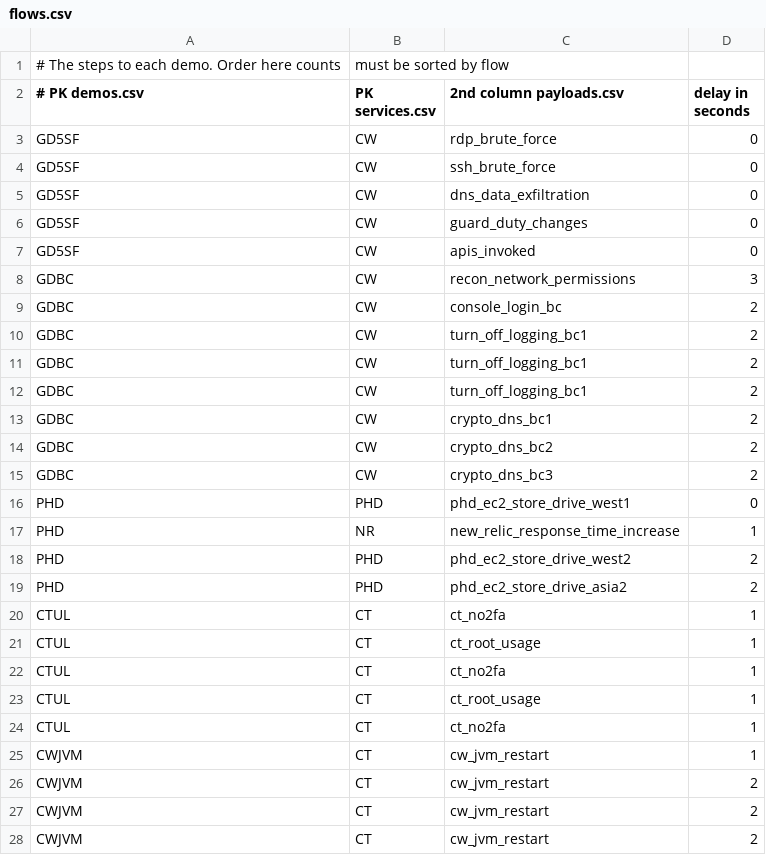
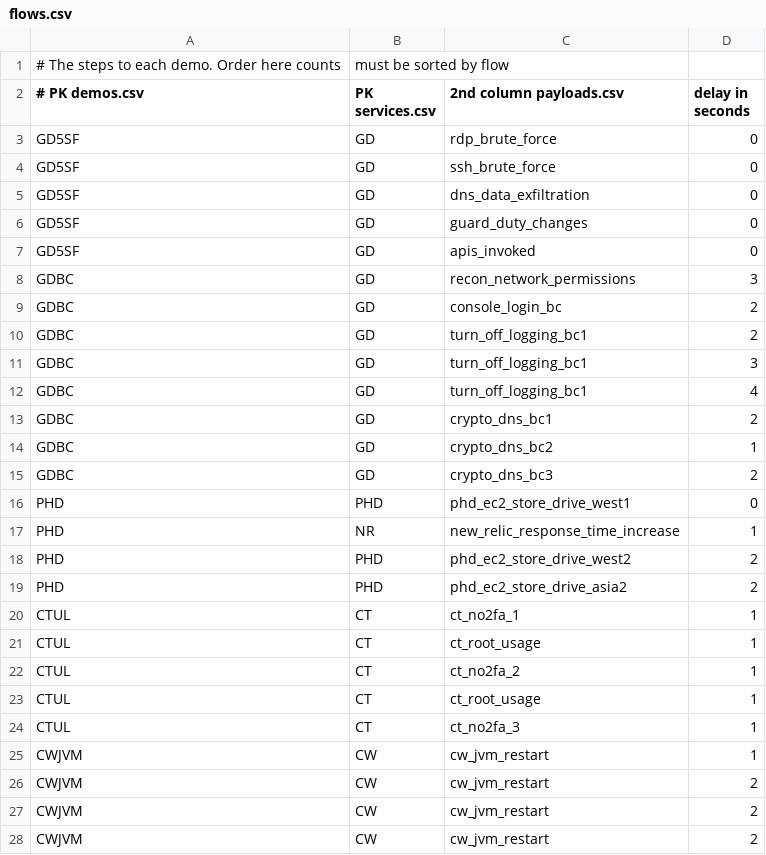
Before and after one commit to seanhiggins6/JSONGenerator, a CSV file: csv/flows.csv, drawn as a sheet.

Commit message:
Change the integration used
The guard duty events should be going to the GW integration

```diff
--- a/csv/flows.csv
+++ b/csv/flows.csv
@@ -2,15 +2,15 @@
 # PK demos.csv, PK services.csv, 2nd column payloads.csv, delay in seconds
-GD5SF,CW,rdp_brute_force,0
-GD5SF,CW,ssh_brute_force,0
-GD5SF,CW,dns_data_exfiltration,0
-GD5SF,CW,guard_duty_changes,0
-GD5SF,CW,apis_invoked,0
-GDBC,CW,recon_network_permissions,3
-GDBC,CW,console_login_bc,2
-GDBC,CW,turn_off_logging_bc1,2
-GDBC,CW,turn_off_logging_bc1,2
-GDBC,CW,turn_off_logging_bc1,2
-GDBC,CW,crypto_dns_bc1,2
-GDBC,CW,crypto_dns_bc2,2
-GDBC,CW,crypto_dns_bc3,2
+GD5SF,GD,rdp_brute_force,0
+GD5SF,GD,ssh_brute_force,0
+GD5SF,GD,dns_data_exfiltration,0
+GD5SF,GD,guard_duty_changes,0
+GD5SF,GD,apis_invoked,0
+GDBC,GD,recon_network_permissions,3
+GDBC,GD,console_login_bc,2
+GDBC,GD,turn_off_logging_bc1,2
+GDBC,GD,turn_off_logging_bc1,3
+GDBC,GD,turn_off_logging_bc1,4
+GDBC,GD,crypto_dns_bc1,2
+GDBC,GD,crypto_dns_bc2,1
+GDBC,GD,crypto_dns_bc3,2
 PHD,PHD,phd_ec2_store_drive_west1,0
@@ -19,10 +19,10 @@ PHD,PHD,phd_ec2_store_drive_west2,2
 PHD,PHD,phd_ec2_store_drive_asia2,2
-CTUL,CT,ct_no2fa,1
+CTUL,CT,ct_no2fa_1,1
 CTUL,CT,ct_root_usage,1
-CTUL,CT,ct_no2fa,1
+CTUL,CT,ct_no2fa_2,1
 CTUL,CT,ct_root_usage,1
-CTUL,CT,ct_no2fa,1
-CWJVM,CT,cw_jvm_restart,1
-CWJVM,CT,cw_jvm_restart,2
-CWJVM,CT,cw_jvm_restart,2
-CWJVM,CT,cw_jvm_restart,2
+CTUL,CT,ct_no2fa_3,1
+CWJVM,CW,cw_jvm_restart,1
+CWJVM,CW,cw_jvm_restart,2
+CWJVM,CW,cw_jvm_restart,2
+CWJVM,CW,cw_jvm_restart,2
```
